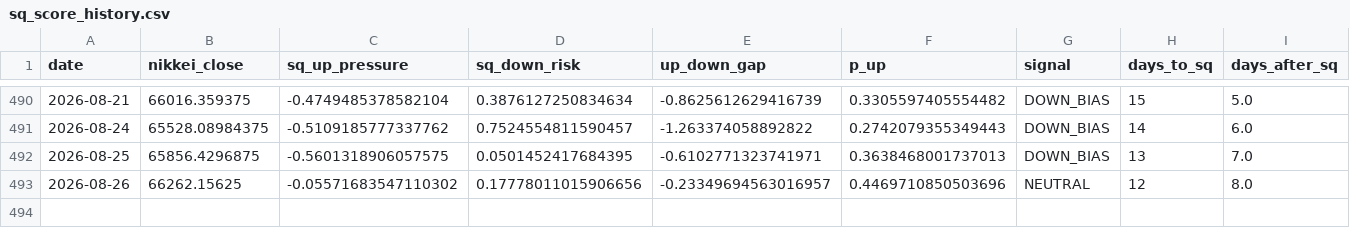
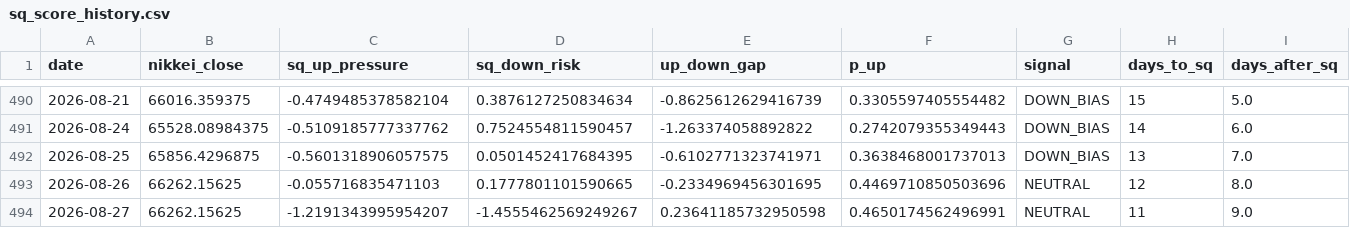
Before and after one commit to you202007/kabu, a CSV file: data/sq_score_history.csv, drawn as a sheet; only a part is shown, gaps mark what is left out; rows hold the shown columns only; the diff names each change by its address in the sheet, - before the commit and + after, or states it on an @@ line.

```diff
--- a/data/sq_score_history.csv
+++ b/data/sq_score_history.csv
-C493 (sq_up_pressure): -0.05571683547110302
+C493 (sq_up_pressure): -0.055716835471103
-D493 (sq_down_risk): 0.17778011015906656
+D493 (sq_down_risk): 0.1777801101590665
-E493 (up_down_gap): -0.23349694563016957
+E493 (up_down_gap): -0.2334969456301695
+row 494: 2026-08-27 | 66262.15625 | -1.2191343995954207 | -1.4555462569249267 | 0.23641185732950598 | 0.4650174562496991 | NEUTRAL | 11 | 9.0
```
Also changed, not shown: 1 other file.
